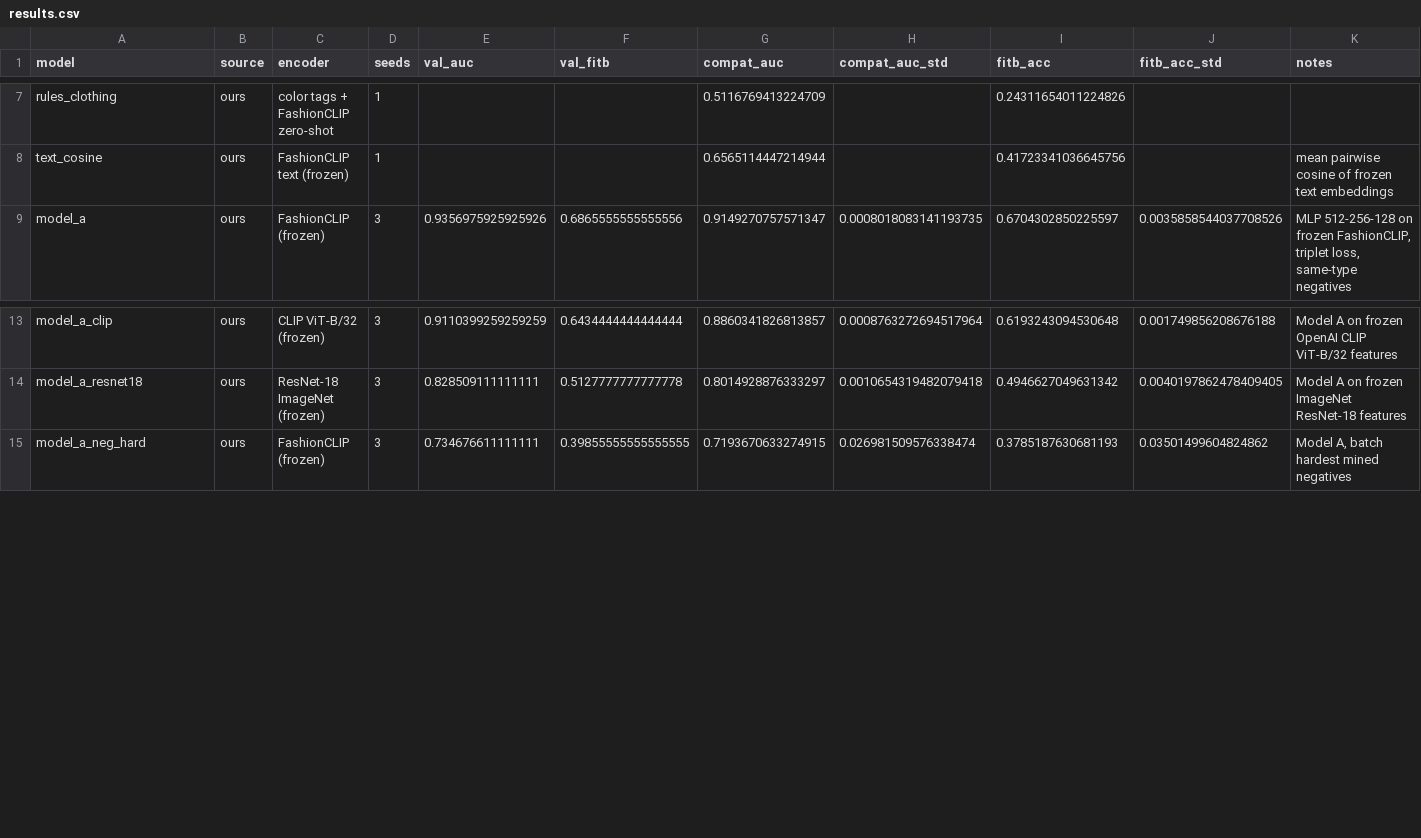
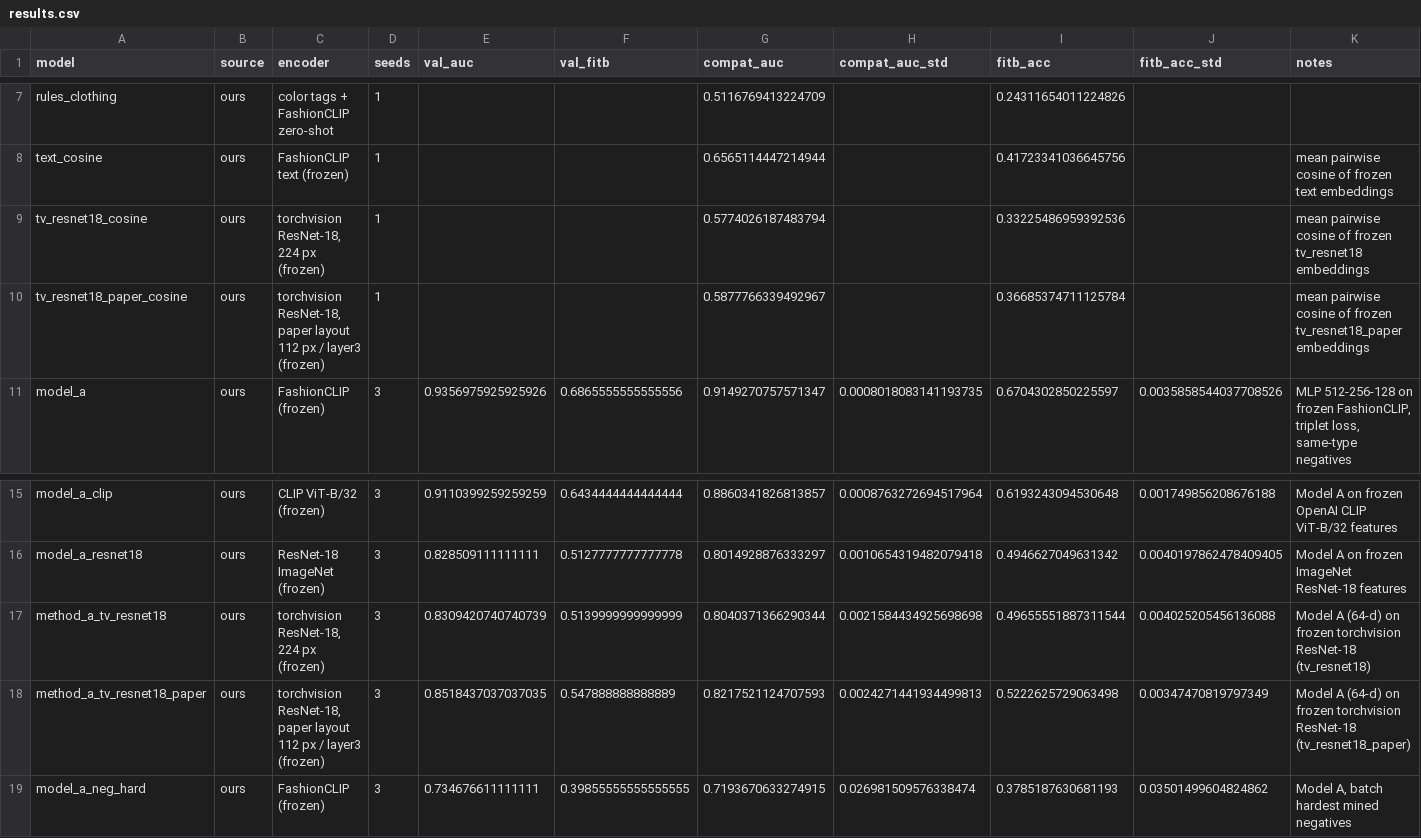
Before and after one commit to Vikhram-123/sweep, a CSV file: results/results.csv, drawn as a sheet; only a part is shown, gaps mark what is left out.

```diff
--- a/results/results.csv
+++ b/results/results.csv
@@ -8,2 +8,4 @@ rules_clothing,ours,color tags + FashionCLIP zero-shot,1,,,0.5116769413224709,,0
 text_cosine,ours,FashionCLIP text (frozen),1,,,0.6565114447214944,,0.41723341036645756,,mean pairwise cosine of frozen text embeddings
+tv_resnet18_cosine,ours,"torchvision ResNet-18, 224 px (frozen)",1,,,0.5774026187483794,,0.33225486959392536,,mean pairwise cosine of frozen tv_resnet18 embeddings
+tv_resnet18_paper_cosine,ours,"torchvision ResNet-18, paper layout 112 px / layer3 (frozen)",1,,,0.5877766339492967,,0.36685374711125784,,mean pairwise cosine of frozen tv_resnet18_paper embeddings
 model_a,ours,FashionCLIP (frozen),3,0.9356975925925926,0.6865555555555556,0.9149270757571347,0.0008018083141193735,0.6704302850225597,0.0035858544037708526,"MLP 512-256-128 on frozen FashionCLIP, triplet loss, same-type negatives"
@@ -14,2 +16,4 @@ model_a_clip,ours,CLIP ViT-B/32 (frozen),3,0.9110399259259259,0.6434444444444444
 model_a_resnet18,ours,ResNet-18 ImageNet (frozen),3,0.828509111111111,0.5127777777777778,0.8014928876333297,0.0010654319482079418,0.4946627049631342,0.0040197862478409405,Model A on frozen ImageNet ResNet-18 features
+method_a_tv_resnet18,ours,"torchvision ResNet-18, 224 px (frozen)",3,0.8309420740740739,0.5139999999999999,0.8040371366290344,0.0021584434925698698,0.49655551887311544,0.004025205456136088,Model A (64-d) on frozen torchvision ResNet-18 (tv_resnet18)
+method_a_tv_resnet18_paper,ours,"torchvision ResNet-18, paper layout 112 px / layer3 (frozen)",3,0.8518437037037035,0.547888888888889,0.8217521124707593,0.0024271441934499813,0.5222625729063498,0.00347470819797349,Model A (64-d) on frozen torchvision ResNet-18 (tv_resnet18_paper)
 model_a_neg_hard,ours,FashionCLIP (frozen),3,0.734676611111111,0.39855555555555555,0.7193670633274915,0.026981509576338474,0.3785187630681193,0.03501499604824862,"Model A, batch hardest mined negatives"
```
Also changed, not shown: 36 other files.
